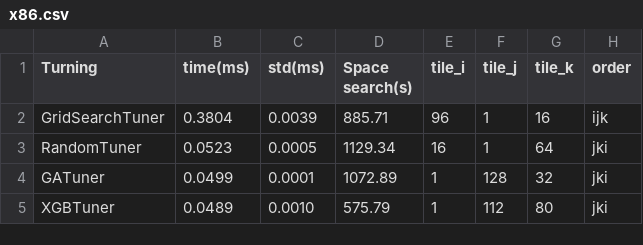
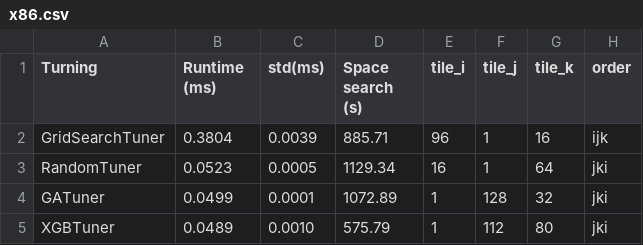
Before and after one commit to lac-dcc/koroghlu, a CSV file: results/x86.csv, drawn as a sheet.

```diff
--- a/results/x86.csv
+++ b/results/x86.csv
@@ -1,2 +1,2 @@
-Turning,time(ms),std(ms),Space search(s),tile_i,tile_j,tile_k,order
+Turning,Runtime (ms),std(ms),Space search (s),tile_i,tile_j,tile_k,order
 GridSearchTuner,0.3804,0.0039,885.71,96,1,16,ijk
```
Also changed, not shown: 6 other files.
